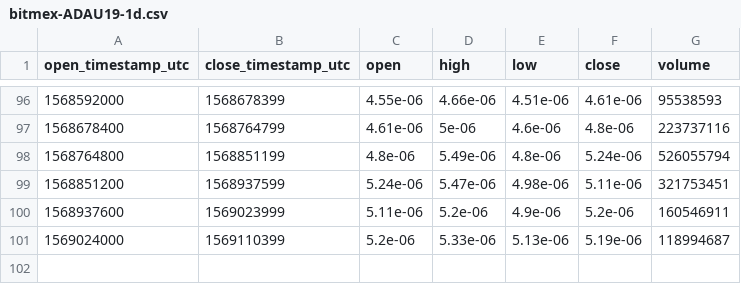
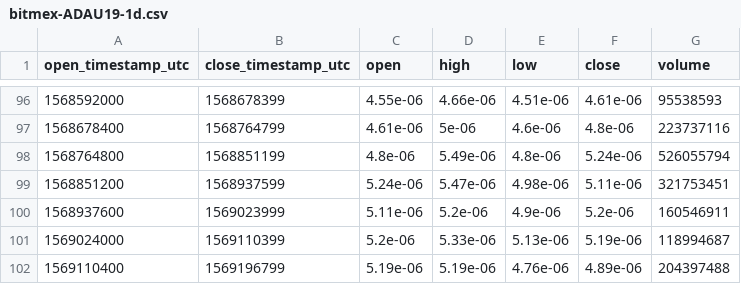
Before and after one commit to cryptobigbro/bitmex-ADAU19, a CSV file: bitmex-ADAU19-1d.csv, drawn as a sheet; only a part is shown, gaps mark what is left out.

```diff
--- a/bitmex-ADAU19-1d.csv
+++ b/bitmex-ADAU19-1d.csv
@@ -101 +101,2 @@ open_timestamp_utc,close_timestamp_utc,open,high,low,close,volume
 1569024000,1569110399,5.2e-06,5.33e-06,5.13e-06,5.19e-06,118994687
+1569110400,1569196799,5.19e-06,5.19e-06,4.76e-06,4.89e-06,204397488
```
Also changed, not shown: bitmex-ADAU19-1h.csv.
